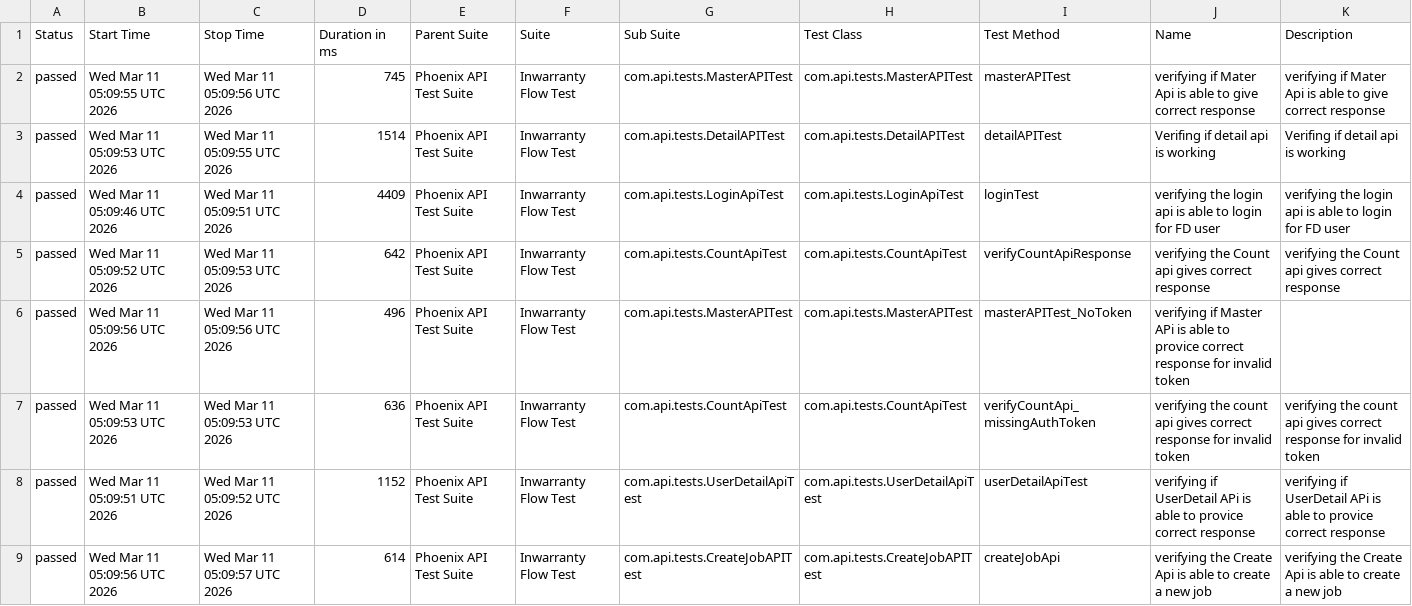
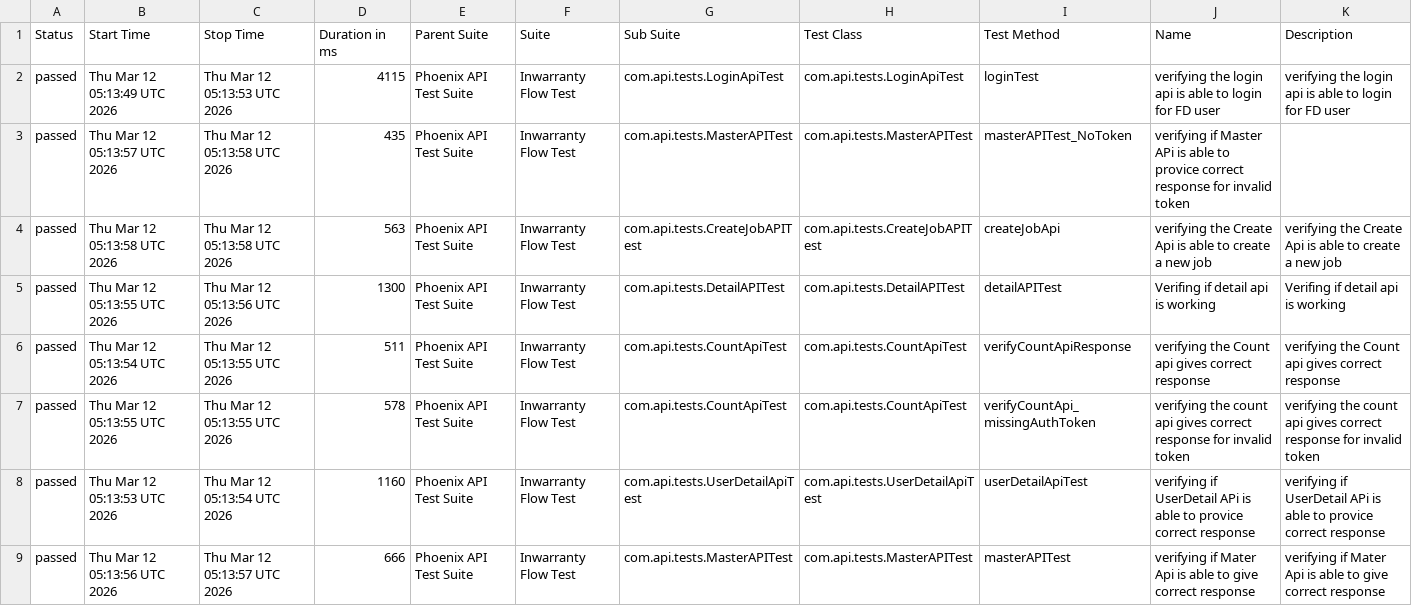
Before and after one commit to RanjaniManuel/PhoenixTestAutomationFramework, a CSV file: data/suites.csv, drawn as a sheet.

```diff
--- a/data/suites.csv
+++ b/data/suites.csv
@@ -1,9 +1,9 @@
 "Status","Start Time","Stop Time","Duration in ms","Parent Suite","Suite","Sub Suite","Test Class","Test Method","Name","Description"
-"passed","Wed Mar 11 05:09:55 UTC 2026","Wed Mar 11 05:09:56 UTC 2026","745","Phoenix API Test Suite","Inwarranty Flow Test","com.api.tests.MasterAPITest","com.api.tests.MasterAPITest","masterAPITest","verifying if Mater Api is able to give correct response","verifying if Mater Api is able to give correct response"
-"passed","Wed Mar 11 05:09:53 UTC 2026","Wed Mar 11 05:09:55 UTC 2026","1514","Phoenix API Test Suite","Inwarranty Flow Test","com.api.tests.DetailAPITest","com.api.tests.DetailAPITest","detailAPITest","Verifing if  detail api is working ","Verifing if  detail api is working "
-"passed","Wed Mar 11 05:09:46 UTC 2026","Wed Mar 11 05:09:51 UTC 2026","4409","Phoenix API Test Suite","Inwarranty Flow Test","com.api.tests.LoginApiTest","com.api.tests.LoginApiTest","loginTest","verifying the login api is able to login for FD user","verifying the login api is able to login for FD user"
-"passed","Wed Mar 11 05:09:52 UTC 2026","Wed Mar 11 05:09:53 UTC 2026","642","Phoenix API Test Suite","Inwarranty Flow Test","com.api.tests.CountApiTest","com.api.tests.CountApiTest","verifyCountApiResponse","verifying the Count api gives correct response","verifying the Count api gives correct response"
-"passed","Wed Mar 11 05:09:56 UTC 2026","Wed Mar 11 05:09:56 UTC 2026","496","Phoenix API Test Suite","Inwarranty Flow Test","com.api.tests.MasterAPITest","com.api.tests.MasterAPITest","masterAPITest_NoToken","verifying if Master APi is able to provice correct response for invalid token",""
-"passed","Wed Mar 11 05:09:53 UTC 2026","Wed Mar 11 05:09:53 UTC 2026","636","Phoenix API Test Suite","Inwarranty Flow Test","com.api.tests.CountApiTest","com.api.tests.CountApiTest","verifyCountApi_missingAuthToken","verifying the count api gives correct response for invalid token","verifying the count api gives correct response for invalid token"
-"passed","Wed Mar 11 05:09:51 UTC 2026","Wed Mar 11 05:09:52 UTC 2026","1152","Phoenix API Test Suite","Inwarranty Flow Test","com.api.tests.UserDetailApiTest","com.api.tests.UserDetailApiTest","userDetailApiTest","verifying if UserDetail APi is able to provice correct response","verifying if UserDetail APi is able to provice correct response"
-"passed","Wed Mar 11 05:09:56 UTC 2026","Wed Mar 11 05:09:57 UTC 2026","614","Phoenix API Test Suite","Inwarranty Flow Test","com.api.tests.CreateJobAPITest","com.api.tests.CreateJobAPITest","createJobApi","verifying the Create Api is able to create a new job","verifying the Create Api is able to create a new job"
+"passed","Thu Mar 12 05:13:49 UTC 2026","Thu Mar 12 05:13:53 UTC 2026","4115","Phoenix API Test Suite","Inwarranty Flow Test","com.api.tests.LoginApiTest","com.api.tests.LoginApiTest","loginTest","verifying the login api is able to login for FD user","verifying the login api is able to login for FD user"
+"passed","Thu Mar 12 05:13:57 UTC 2026","Thu Mar 12 05:13:58 UTC 2026","435","Phoenix API Test Suite","Inwarranty Flow Test","com.api.tests.MasterAPITest","com.api.tests.MasterAPITest","masterAPITest_NoToken","verifying if Master APi is able to provice correct response for invalid token",""
+"passed","Thu Mar 12 05:13:58 UTC 2026","Thu Mar 12 05:13:58 UTC 2026","563","Phoenix API Test Suite","Inwarranty Flow Test","com.api.tests.CreateJobAPITest","com.api.tests.CreateJobAPITest","createJobApi","verifying the Create Api is able to create a new job","verifying the Create Api is able to create a new job"
+"passed","Thu Mar 12 05:13:55 UTC 2026","Thu Mar 12 05:13:56 UTC 2026","1300","Phoenix API Test Suite","Inwarranty Flow Test","com.api.tests.DetailAPITest","com.api.tests.DetailAPITest","detailAPITest","Verifing if  detail api is working ","Verifing if  detail api is working "
+"passed","Thu Mar 12 05:13:54 UTC 2026","Thu Mar 12 05:13:55 UTC 2026","511","Phoenix API Test Suite","Inwarranty Flow Test","com.api.tests.CountApiTest","com.api.tests.CountApiTest","verifyCountApiResponse","verifying the Count api gives correct response","verifying the Count api gives correct response"
+"passed","Thu Mar 12 05:13:55 UTC 2026","Thu Mar 12 05:13:55 UTC 2026","578","Phoenix API Test Suite","Inwarranty Flow Test","com.api.tests.CountApiTest","com.api.tests.CountApiTest","verifyCountApi_missingAuthToken","verifying the count api gives correct response for invalid token","verifying the count api gives correct response for invalid token"
+"passed","Thu Mar 12 05:13:53 UTC 2026","Thu Mar 12 05:13:54 UTC 2026","1160","Phoenix API Test Suite","Inwarranty Flow Test","com.api.tests.UserDetailApiTest","com.api.tests.UserDetailApiTest","userDetailApiTest","verifying if UserDetail APi is able to provice correct response","verifying if UserDetail APi is able to provice correct response"
+"passed","Thu Mar 12 05:13:56 UTC 2026","Thu Mar 12 05:13:57 UTC 2026","666","Phoenix API Test Suite","Inwarranty Flow Test","com.api.tests.MasterAPITest","com.api.tests.MasterAPITest","masterAPITest","verifying if Mater Api is able to give correct response","verifying if Mater Api is able to give correct response"
```
Also changed, not shown: data/behaviors.csv, 51 other files.
